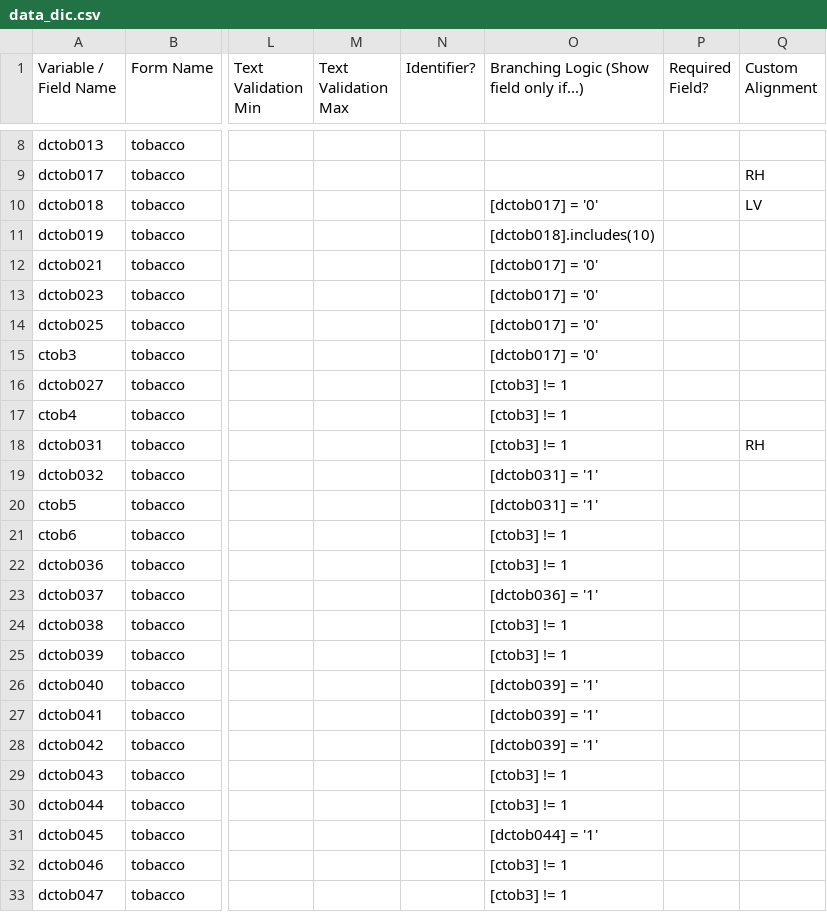
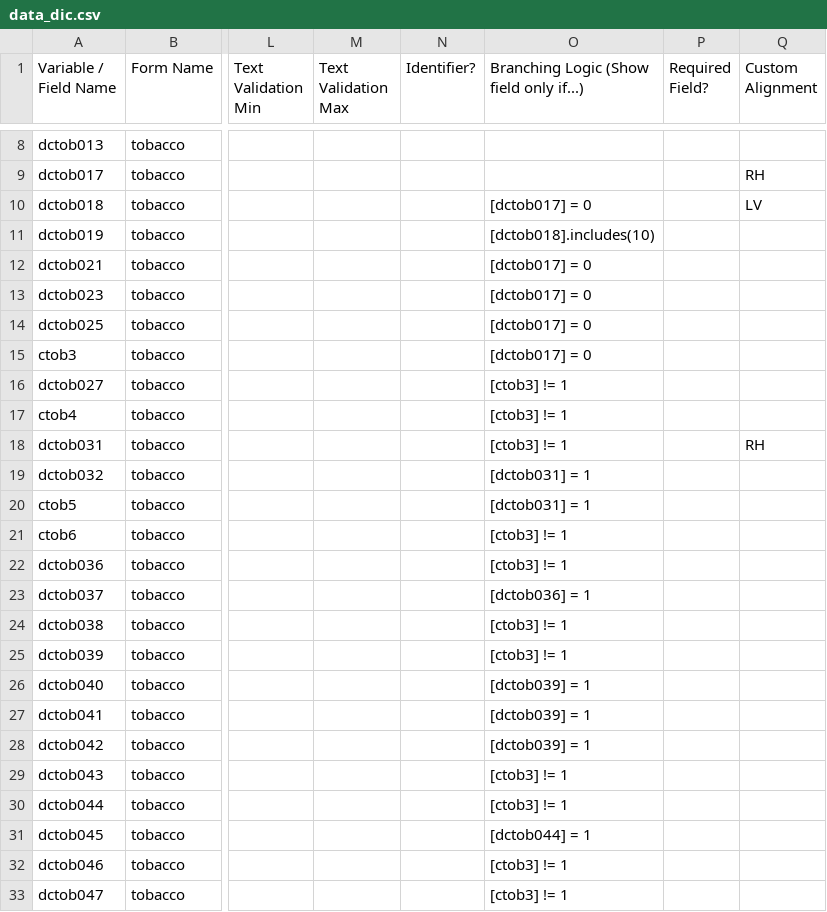
Before and after one commit to hotavocado/KSADS-tobacco, a CSV file: data_dic.csv, drawn as a sheet; only a part is shown, gaps mark what is left out; the diff covers the shown part only; the diff names each change by its address in the sheet, - before the commit and + after, or states it on an @@ line.

```diff
--- a/data_dic.csv
+++ b/data_dic.csv
-O10: [dctob017] = '0'
+O10: [dctob017] = 0
-O12:O15: [dctob017] = '0'
+O12:O15: [dctob017] = 0
-O19:O20: [dctob031] = '1'
+O19:O20: [dctob031] = 1
-O23: [dctob036] = '1'
+O23: [dctob036] = 1
-O26:O28: [dctob039] = '1'
+O26:O28: [dctob039] = 1
-O31: [dctob044] = '1'
+O31: [dctob044] = 1
```
Also changed, not shown: 29 edited cells elsewhere in this file, 1 other file.
